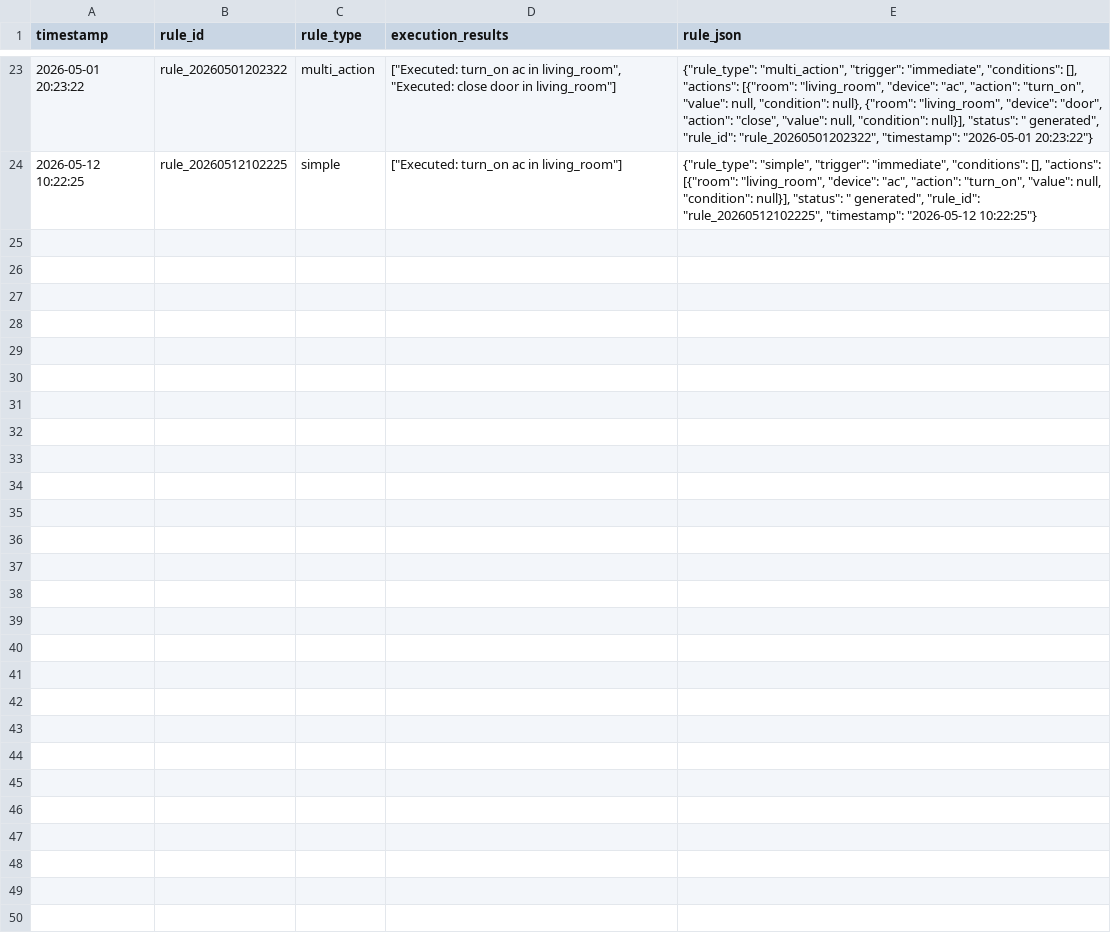
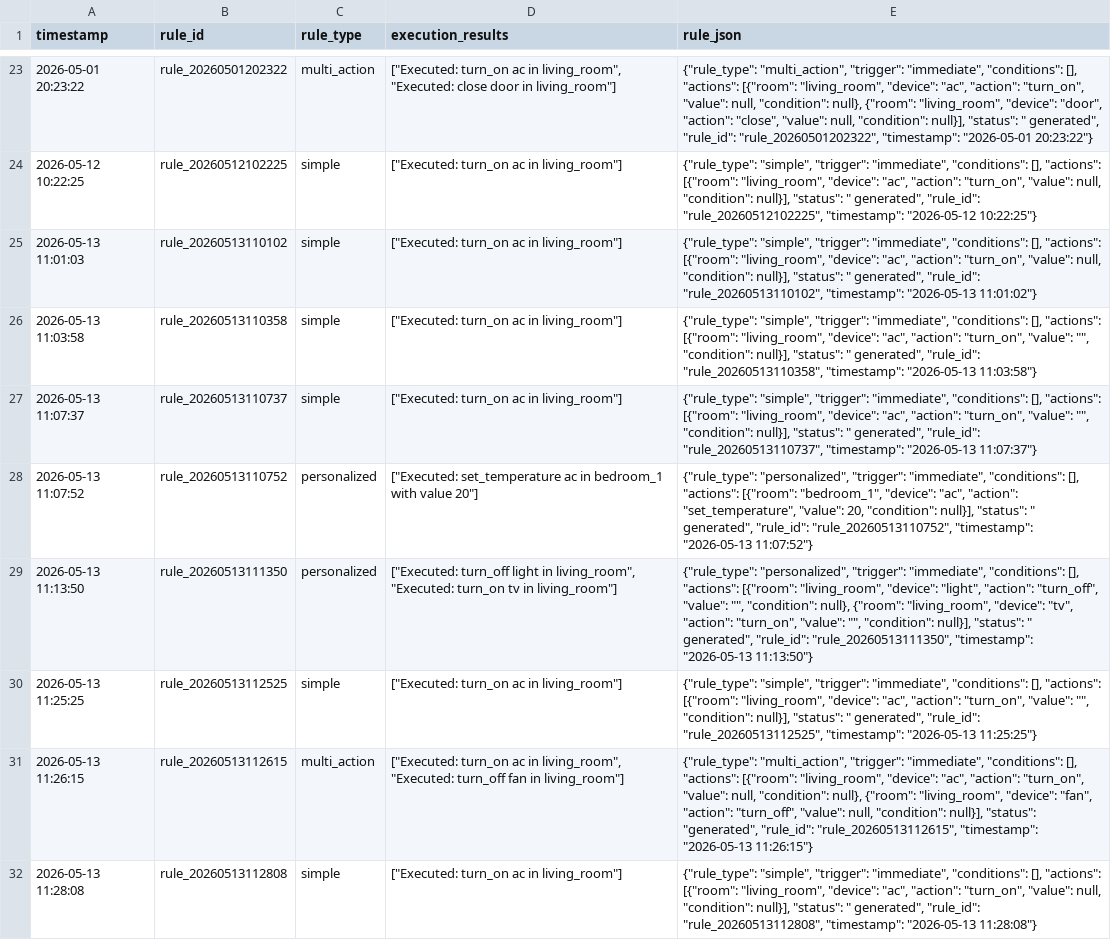
Before and after one commit to hem-sagar/Smart-Home---Hallucinations-and-Mitigation, a CSV file: logs/execution_logs.csv, drawn as a sheet; only a part is shown, gaps mark what is left out.

```diff
--- a/logs/execution_logs.csv
+++ b/logs/execution_logs.csv
@@ -24 +24,9 @@ timestamp,rule_id,rule_type,execution_results,rule_json
 2026-05-12 10:22:25,rule_20260512102225,simple,"[""Executed: turn_on ac in living_room""]","{""rule_type"": ""simple"", ""trigger"": ""immediate"", ""conditions"": [], ""actions"": [{""room"": ""living_room"", ""device"": ""ac"", ""action"": ""turn_on"", ""value"": null, ""condition"": null}], ""status"": "" generated"", ""rule_id"": ""rule_20260512102225"", ""timestamp"": ""2026-05-12 10:22:25""}"
+2026-05-13 11:01:03,rule_20260513110102,simple,"[""Executed: turn_on ac in living_room""]","{""rule_type"": ""simple"", ""trigger"": ""immediate"", ""conditions"": [], ""actions"": [{""room"": ""living_room"", ""device"": ""ac"", ""action"": ""turn_on"", ""value"": null, ""condition"": null}], ""status"": "" generated"", ""rule_id"": ""rule_20260513110102"", ""timestamp"": ""2026-05-13 11:01:02""}"
+2026-05-13 11:03:58,rule_20260513110358,simple,"[""Executed: turn_on ac in living_room""]","{""rule_type"": ""simple"", ""trigger"": ""immediate"", ""conditions"": [], ""actions"": [{""room"": ""living_room"", ""device"": ""ac"", ""action"": ""turn_on"", ""value"": """", ""condition"": null}], ""status"": "" generated"", ""rule_id"": ""rule_20260513110358"", ""timestamp"": ""2026-05-13 11:03:58""}"
+2026-05-13 11:07:37,rule_20260513110737,simple,"[""Executed: turn_on ac in living_room""]","{""rule_type"": ""simple"", ""trigger"": ""immediate"", ""conditions"": [], ""actions"": [{""room"": ""living_room"", ""device"": ""ac"", ""action"": ""turn_on"", ""value"": """", ""condition"": null}], ""status"": "" generated"", ""rule_id"": ""rule_20260513110737"", ""timestamp"": ""2026-05-13 11:07:37""}"
+2026-05-13 11:07:52,rule_20260513110752,personalized,"[""Executed: set_temperature ac in bedroom_1 with value 20""]","{""rule_type"": ""personalized"", ""trigger"": ""immediate"", ""conditions"": [], ""actions"": [{""room"": ""bedroom_1"", ""device"": ""ac"", ""action"": ""set_temperature"", ""value"": 20, ""condition"": null}], ""status"": "" generated"", ""rule_id"": ""rule_20260513110752"", ""timestamp"": ""2026-05-13 11:07:52""}"
+2026-05-13 11:13:50,rule_20260513111350,personalized,"[""Executed: turn_off light in living_room"", ""Executed: turn_on tv in living_room""]","{""rule_type"": ""personalized"", ""trigger"": ""immediate"", ""conditions"": [], ""actions"": [{""room"": ""living_room"", ""device"": ""light"", ""action"": ""turn_off"", ""value"": """", ""condition"": null}, {""room"": ""living_room"", ""device"": ""tv"", ""action"": ""turn_on"", ""value"": """", ""condition"": null}], ""status"": "" generated"", ""rule_id"": ""rule_20260513111350"", ""timestamp"": ""2026-05-13 11:13:50""}"
+2026-05-13 11:25:25,rule_20260513112525,simple,"[""Executed: turn_on ac in living_room""]","{""rule_type"": ""simple"", ""trigger"": ""immediate"", ""conditions"": [], ""actions"": [{""room"": ""living_room"", ""device"": ""ac"", ""action"": ""turn_on"", ""value"": """", ""condition"": null}], ""status"": "" generated"", ""rule_id"": ""rule_20260513112525"", ""timestamp"": ""2026-05-13 11:25:25""}"
+2026-05-13 11:26:15,rule_20260513112615,multi_action,"[""Executed: turn_on ac in living_room"", ""Executed: turn_off fan in living_room""]","{""rule_type"": ""multi_action"", ""trigger"": ""immediate"", ""conditions"": [], ""actions"": [{""room"": ""living_room"", ""device"": ""ac"", ""action"": ""turn_on"", ""value"": null, ""condition"": null}, {""room"": ""living_room"", ""device"": ""fan"", ""action"": ""turn_off"", ""value"": null, ""condition"": null}], ""status"": ""generated"", ""rule_id"": ""rule_20260513112615"", ""timestamp"": ""2026-05-13 11:26:15""}"
+2026-05-13 11:28:08,rule_20260513112808,simple,"[""Executed: turn_on ac in living_room""]","{""rule_type"": ""simple"", ""trigger"": ""immediate"", ""conditions"": [], ""actions"": [{""room"": ""living_room"", ""device"": ""ac"", ""action"": ""turn_on"", ""value"": null, ""condition"": null}], ""status"": "" generated"", ""rule_id"": ""rule_20260513112808"", ""timestamp"": ""2026-05-13 11:28:08""}"
```
Also changed, not shown: logs/command_logs.csv, logs/mitigation_logs.csv, 6 other files.
